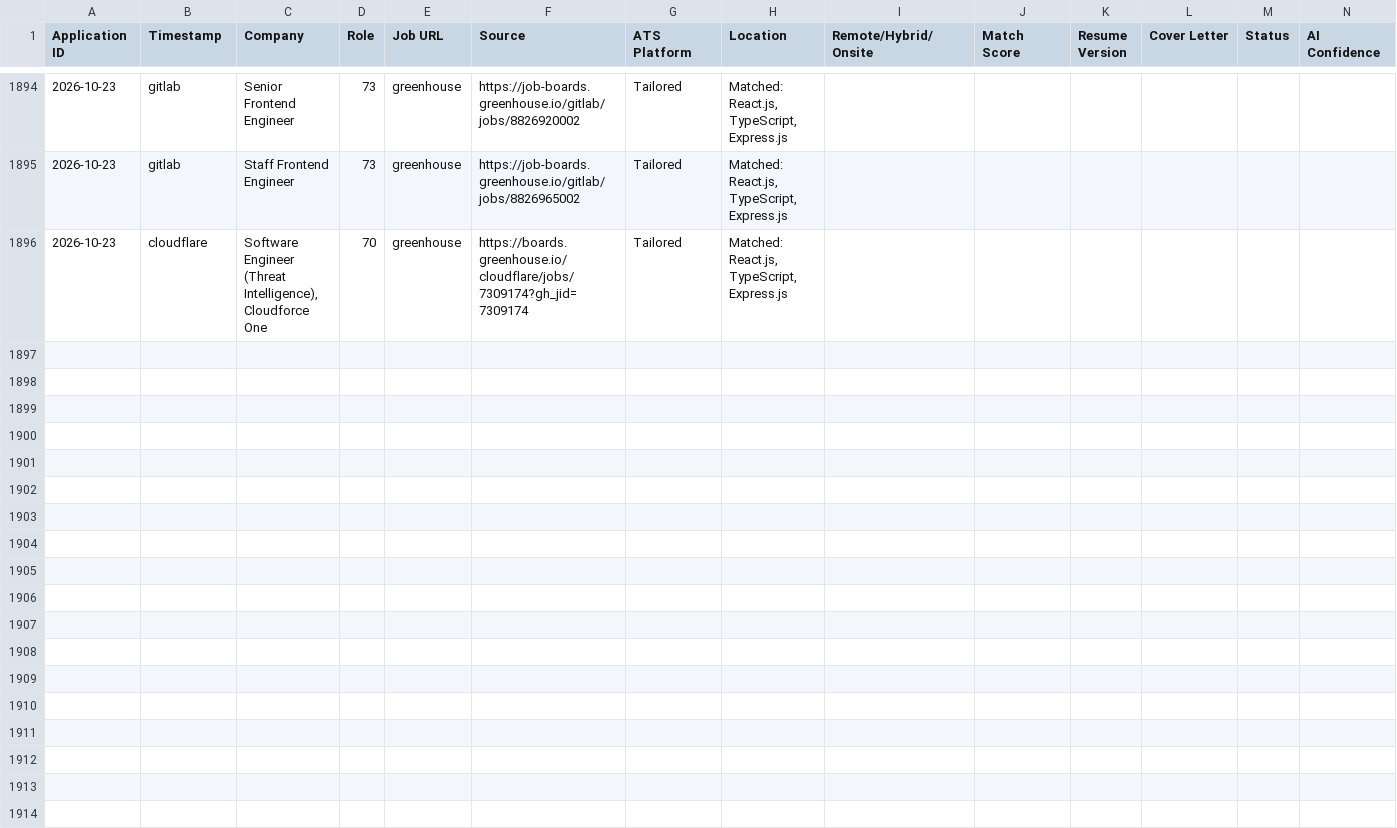
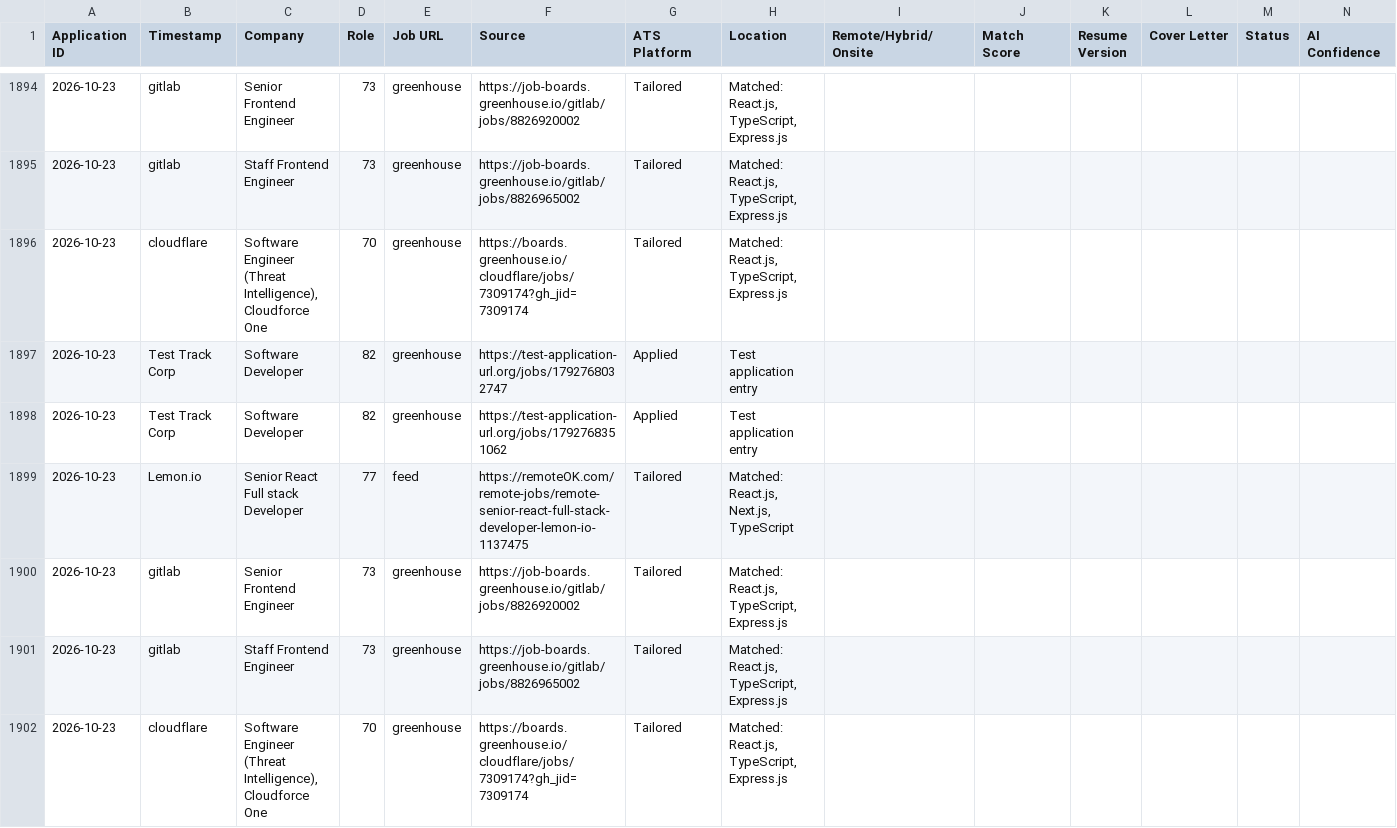
Before and after one commit to Cipher-Vortex/Job-Application-Automation, a CSV file: job_applications_tracker.csv, drawn as a sheet; only a part is shown, gaps mark what is left out; rows hold the shown columns only; the diff names each change by its address in the sheet, - before the commit and + after, or states it on an @@ line.

Commit message:
chore(tracker): Sync verified application logs and live ATS tracking history

```diff
--- a/job_applications_tracker.csv
+++ b/job_applications_tracker.csv
+row 1897: 2026-10-23 | Test Track Corp | Software Developer | 82 | greenhouse | https://test-application-url.org/jobs/1792768032747 | Applied | Test application entry
+row 1898: 2026-10-23 | Test Track Corp | Software Developer | 82 | greenhouse | https://test-application-url.org/jobs/1792768351062 | Applied | Test application entry
+row 1899: 2026-10-23 | Lemon.io | Senior React Full stack Developer | 77 | feed | https://remoteOK.com/remote-jobs/remote-senior-react-full-stack-developer-lemon-io-1137475 | Tailored | Matched: React.js, Next.js, TypeScript
+row 1900: 2026-10-23 | gitlab | Senior Frontend Engineer | 73 | greenhouse | https://job-boards.greenhouse.io/gitlab/jobs/8826920002 | Tailored | Matched: React.js, TypeScript, Express.js
+row 1901: 2026-10-23 | gitlab | Staff Frontend Engineer | 73 | greenhouse | https://job-boards.greenhouse.io/gitlab/jobs/8826965002 | Tailored | Matched: React.js, TypeScript, Express.js
+row 1902: 2026-10-23 | cloudflare | Software Engineer (Threat Intelligence), Cloudforce One | 70 | greenhouse | https://boards.greenhouse.io/cloudflare/jobs/7309174?gh_jid=7309174 | Tailored | Matched: React.js, TypeScript, Express.js
```
Also changed, not shown: 1 other file.
